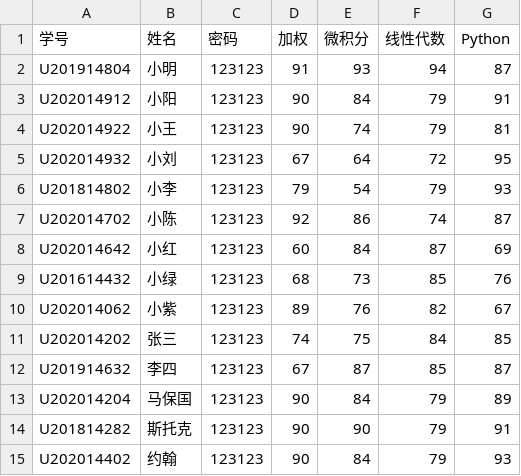
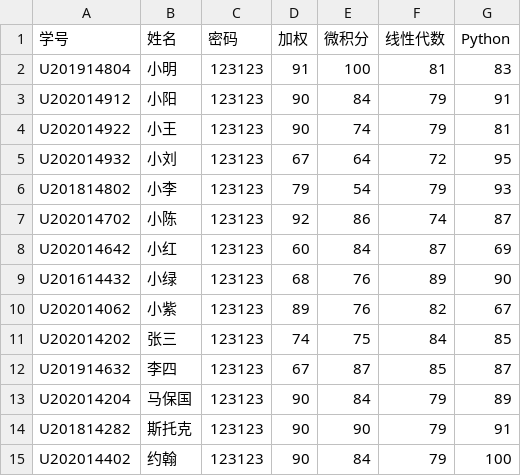
Before and after one commit to Daniel-xsy/Python-Homework, a CSV file: students.csv, drawn as a sheet.

```diff
--- a/students.csv
+++ b/students.csv
@@ -1,3 +1,3 @@
 学号,姓名,密码,加权,微积分,线性代数,Python
-U201914804,小明,123123,91,93,94,87
+U201914804,小明,123123,91,100,81,83
 U202014912,小阳,123123,90,84,79,91
@@ -8,3 +8,3 @@ U202014702,小陈,123123,92,86,74,87
 U202014642,小红,123123,60,84,87,69
-U201614432,小绿,123123,68,73,85,76
+U201614432,小绿,123123,68,76,89,90
 U202014062,小紫,123123,89,76,82,67
@@ -14,2 +14,2 @@ U202014204,马保国,123123,90,84,79,89
 U201814282,斯托克,123123,90,90,79,91
-U202014402,约翰,123123,90,84,79,93
+U202014402,约翰,123123,90,84,79,100
```
